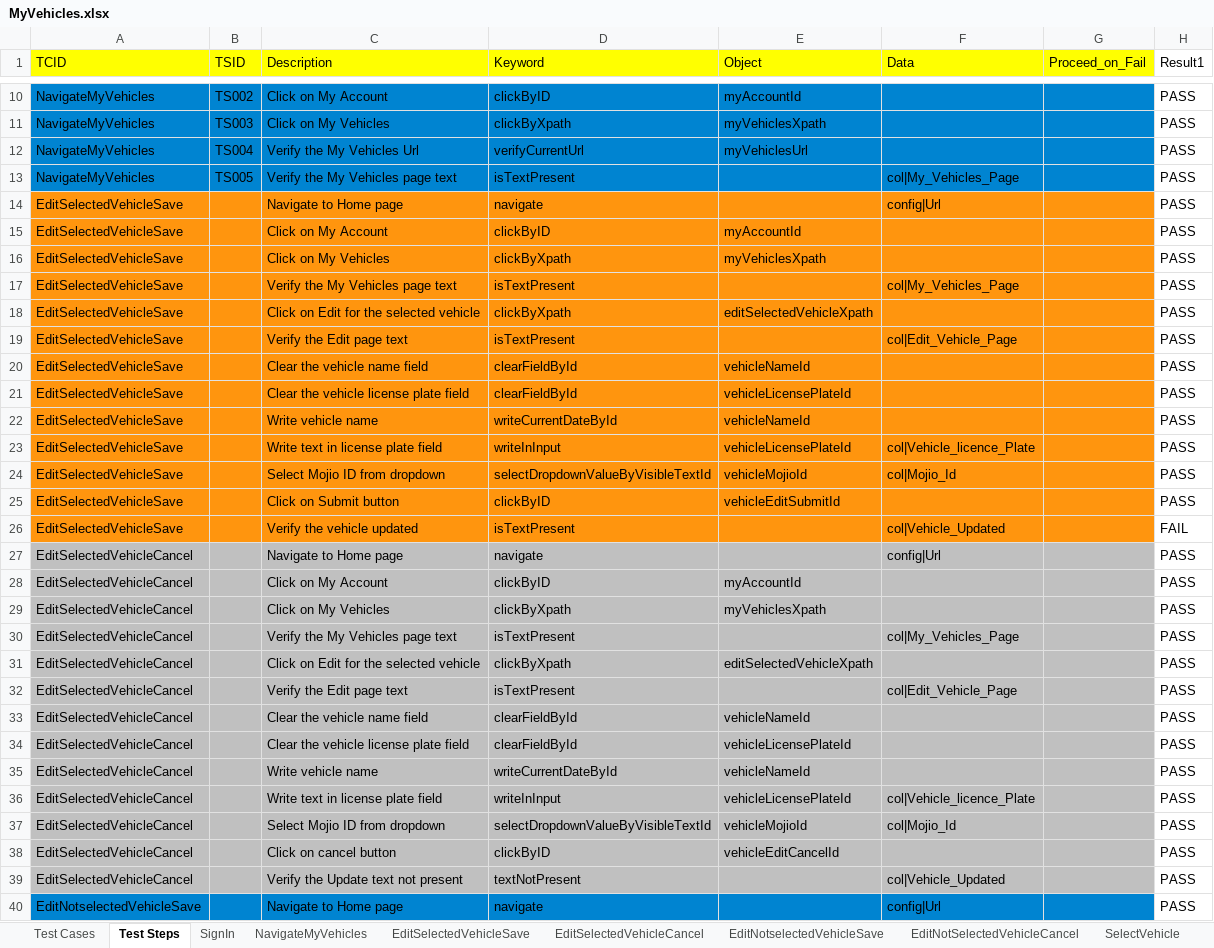
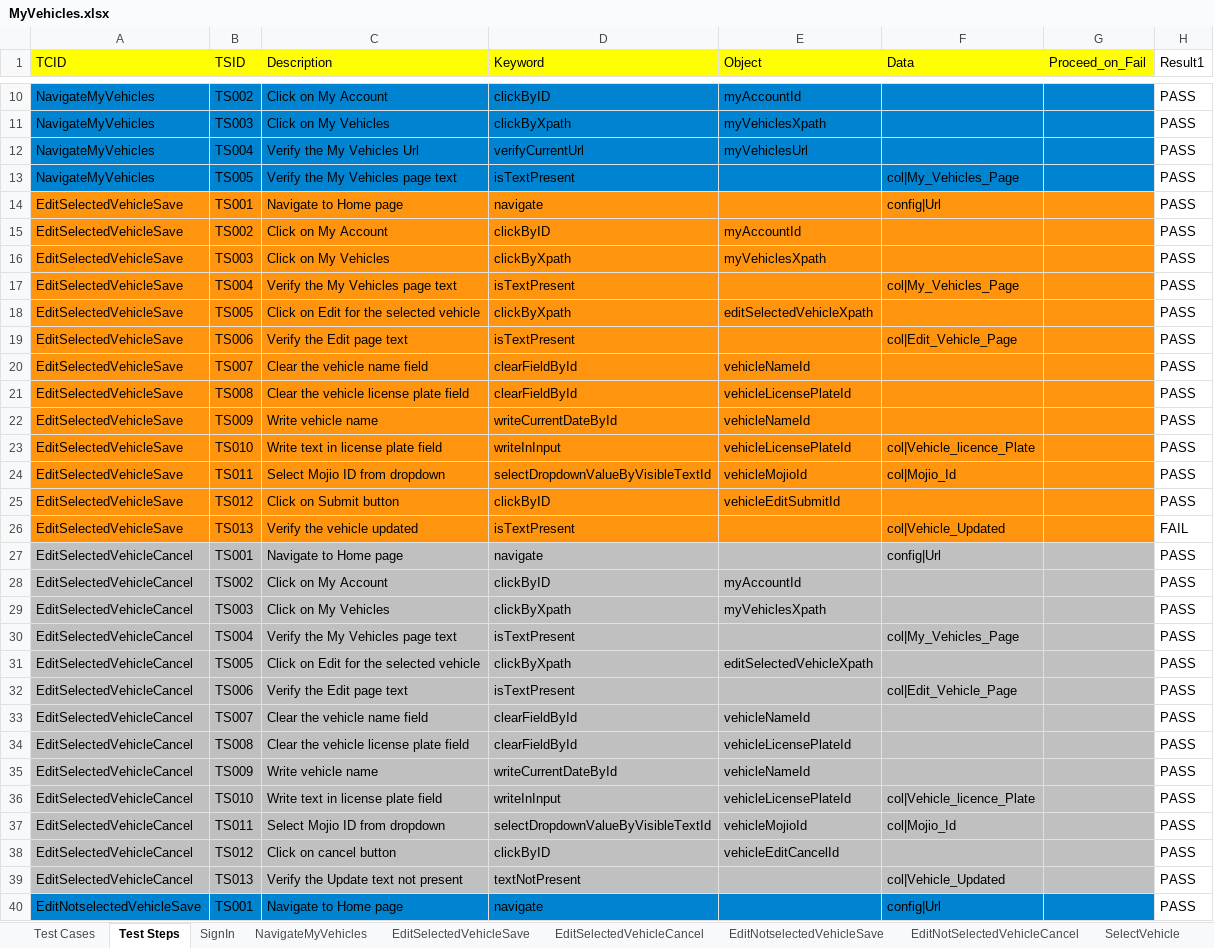
Before and after one commit to vanditj-optimus/MyMojioWebsite, an Excel workbook: MyMojioWebsite/src/com/mojio/xls/MyVehicles.xlsx, sheet Test Steps, drawn as a sheet; only a part is shown, gaps mark what is left out; values as stored, in another font and other column widths than the file's, no borders; the diff covers the shown part only; the diff names each change by its address in the sheet, - before the commit and + after, or states it on an @@ line.

```diff
--- a/MyMojioWebsite/src/com/mojio/xls/MyVehicles.xlsx (sheet Test Steps)
+++ b/MyMojioWebsite/src/com/mojio/xls/MyVehicles.xlsx (sheet Test Steps)
-B14 (TSID): (empty)
+B14 (TSID): TS001
-B15 (TSID): (empty)
+B15 (TSID): TS002
-B16 (TSID): (empty)
+B16 (TSID): TS003
-B17 (TSID): (empty)
+B17 (TSID): TS004
-B18 (TSID): (empty)
+B18 (TSID): TS005
-B19 (TSID): (empty)
+B19 (TSID): TS006
-B20 (TSID): (empty)
+B20 (TSID): TS007
-B21 (TSID): (empty)
+B21 (TSID): TS008
-B22 (TSID): (empty)
+B22 (TSID): TS009
-B23 (TSID): (empty)
+B23 (TSID): TS010
-B24 (TSID): (empty)
+B24 (TSID): TS011
-B25 (TSID): (empty)
+B25 (TSID): TS012
-B26 (TSID): (empty)
+B26 (TSID): TS013
-B27 (TSID): (empty)
+B27 (TSID): TS001
-B28 (TSID): (empty)
+B28 (TSID): TS002
-B29 (TSID): (empty)
+B29 (TSID): TS003
-B30 (TSID): (empty)
+B30 (TSID): TS004
-B31 (TSID): (empty)
+B31 (TSID): TS005
-B32 (TSID): (empty)
+B32 (TSID): TS006
-B33 (TSID): (empty)
+B33 (TSID): TS007
-B34 (TSID): (empty)
+B34 (TSID): TS008
-B35 (TSID): (empty)
+B35 (TSID): TS009
-B36 (TSID): (empty)
+B36 (TSID): TS010
-B37 (TSID): (empty)
+B37 (TSID): TS011
-B38 (TSID): (empty)
+B38 (TSID): TS012
-B39 (TSID): (empty)
+B39 (TSID): TS013
-B40 (TSID): (empty)
+B40 (TSID): TS001
```
Also changed, not shown: 51 edited cells elsewhere in this sheet, MyMojioWebsite/bin/com/mojio/xls/MyVehicles.xlsx, MyMojioWebsite/bin/com/mojio/xls/Suite.xlsx, 8 other files.
